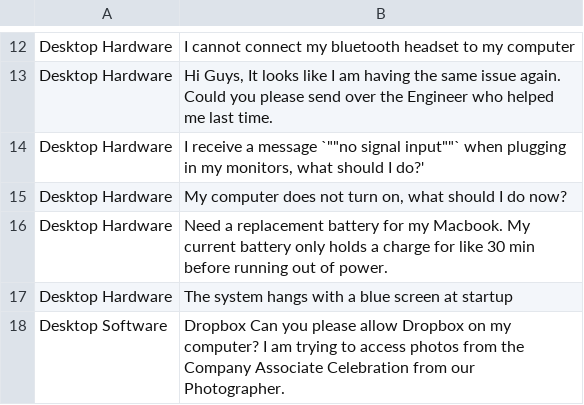
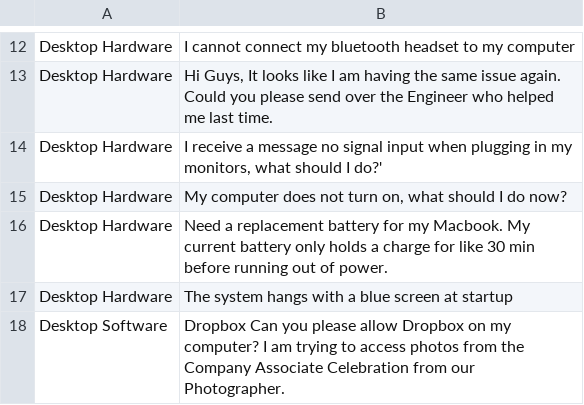
Before and after one commit to veechiecooqu/A2019-IntelligentAutomation-AAillustrates, a TSV file: Helpdesk Sample Emails - Test Set.tsv, drawn as a sheet; only a part is shown, gaps mark what is left out.

Commit message:
Vei

```diff
--- a/Helpdesk Sample Emails - Test Set.tsv
+++ b/Helpdesk Sample Emails - Test Set.tsv
@@ -13,3 +13,3 @@ Desktop Hardware	I cannot connect my bluetooth headset to my computer
 Desktop Hardware	Hi Guys, It looks like I am having the same issue again. Could you please send over the Engineer who helped me last time.
-Desktop Hardware	I receive a message `""no signal input""` when plugging in my monitors, what should I do?'
+Desktop Hardware	I receive a message no signal input when plugging in my monitors, what should I do?'
 Desktop Hardware	My computer does not turn on, what should I do now?
```
